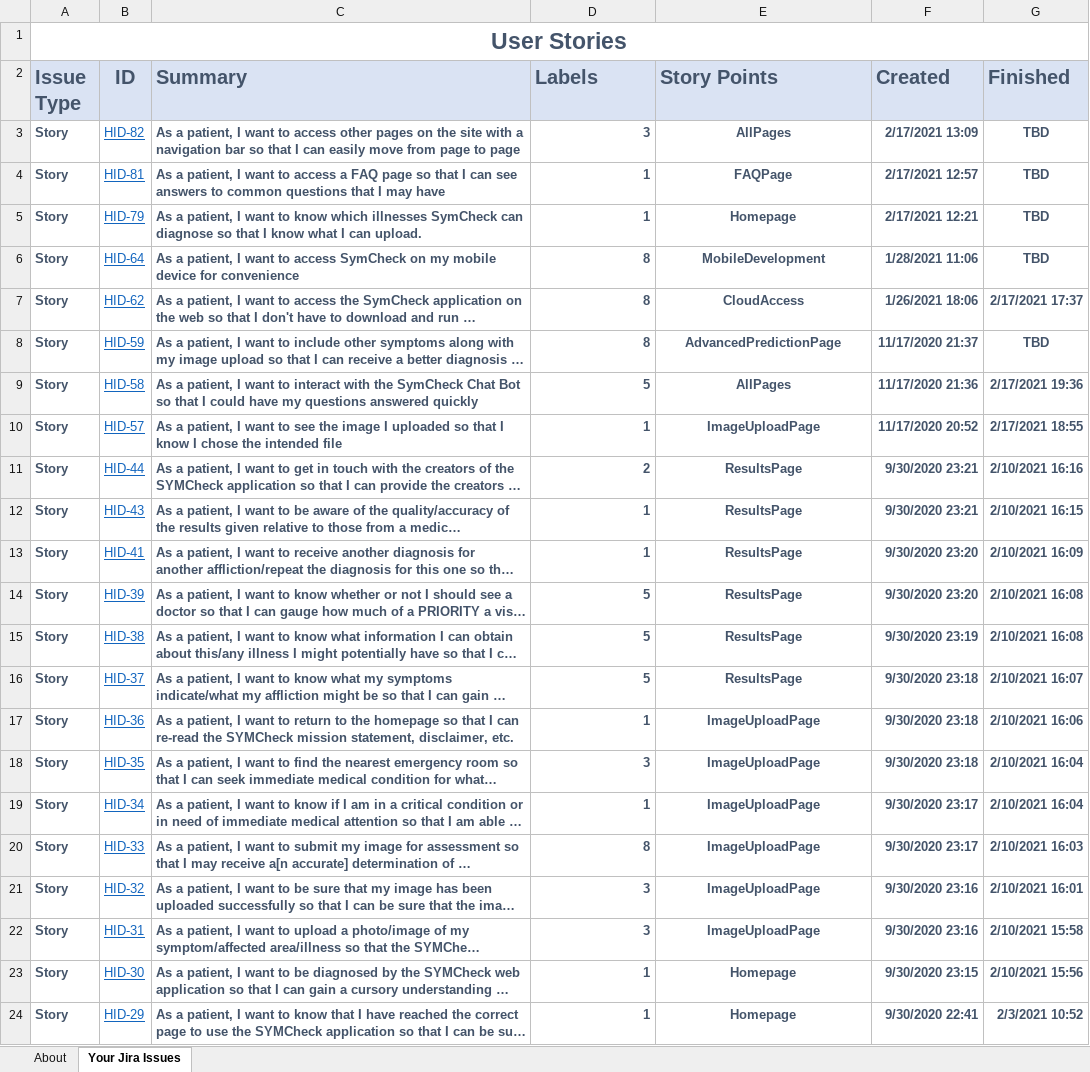
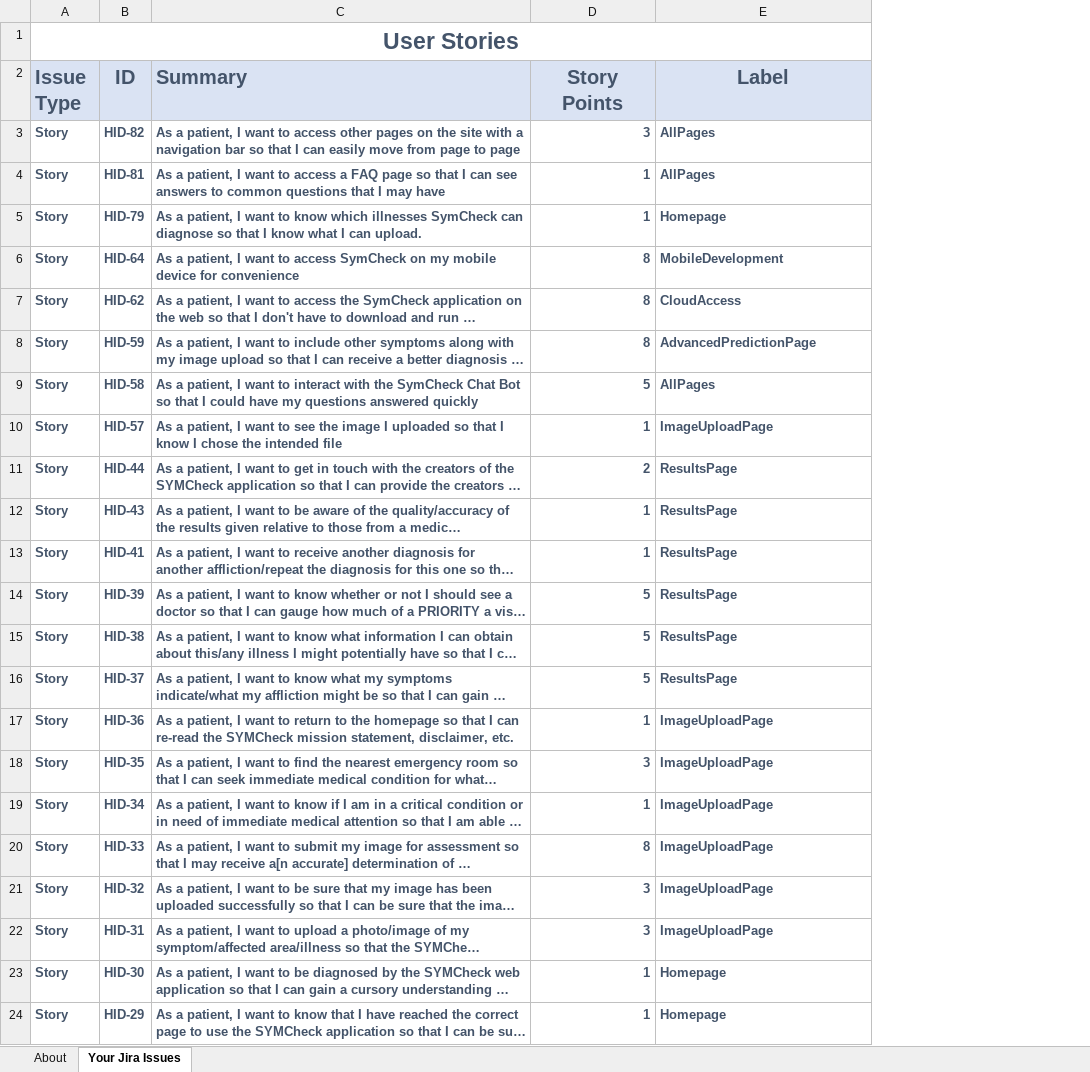
Before and after one commit to jazzymaya/HiddenAgility, an Excel workbook: ProjectDocs/Artifacts/SymCheck User Stories.xlsx, sheet Your Jira Issues, drawn as a sheet; long unchanged cells end in …; values as stored, in another font and other column widths than the file's, no borders; the diff names each change by its address in the sheet, - before the commit and + after, or states it on an @@ line.

Commit message:
Updated Artifacts

```diff
--- a/ProjectDocs/Artifacts/SymCheck User Stories.xlsx (sheet Your Jira Issues)
+++ b/ProjectDocs/Artifacts/SymCheck User Stories.xlsx (sheet Your Jira Issues)
-column F (Created), rows 3-24: 2/17/2021 13:09 | 2/17/2021 12:57 | 2/17/2021 12:21 | 1/28/2021 11:06 | 1/26/2021 18:06 | 11/17/2020 21:37 | 11/17/2020 21:36 | 11/17/2020 20:52 | 9/30/2020 23:21 | 9/30/2020 23:21 | 9/30/2020 23:20 | 9/30/2020 23:20 | 9/30/2020 23:19 | 9/30/2020 23:18 | 9/30/2020 23:18 | 9/30/2020 23:18 | 9/30/2020 23:17 | 9/30/2020 23:17 | 9/30/2020 23:16 | 9/30/2020 23:16 | 9/30/2020 23:15 | 9/30/2020 22:41
-column G (Finished), rows 3-24: TBD | TBD | TBD | TBD | 2/17/2021 17:37 | TBD | 2/17/2021 19:36 | 2/17/2021 18:55 | 2/10/2021 16:16 | 2/10/2021 16:15 | 2/10/2021 16:09 | 2/10/2021 16:08 | 2/10/2021 16:08 | 2/10/2021 16:07 | 2/10/2021 16:06 | 2/10/2021 16:04 | 2/10/2021 16:04 | 2/10/2021 16:03 | 2/10/2021 16:01 | 2/10/2021 15:58 | 2/10/2021 15:56 | 2/3/2021 10:52
-D2: Labels
+D2: Story Points
-D2:E2 alignment: left
+D2:E2 alignment: center
-E2: Story Points
+E2: Label
@@ B3:B24 bold: off → on, underline: on → off, text colour: #1265BE → #44546A @@
-E3:E24 alignment: center
+E3:E24 alignment: left
-E4 (Label): FAQPage
+E4 (Label): AllPages
```
Also changed, not shown: ProjectDocs/Artifacts/SymCheck Acceptance Criteria.xlsx, ProjectDocs/Artifacts/SymCheck Test Cases.xlsx, 5 other files.
